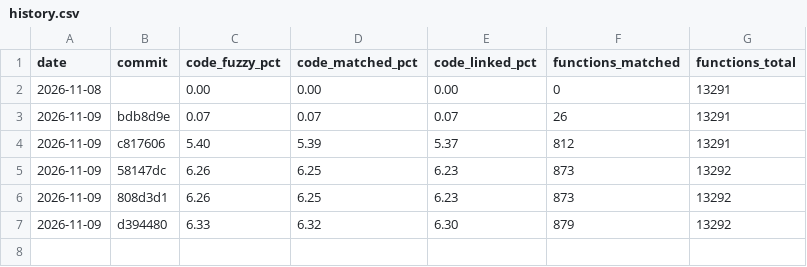
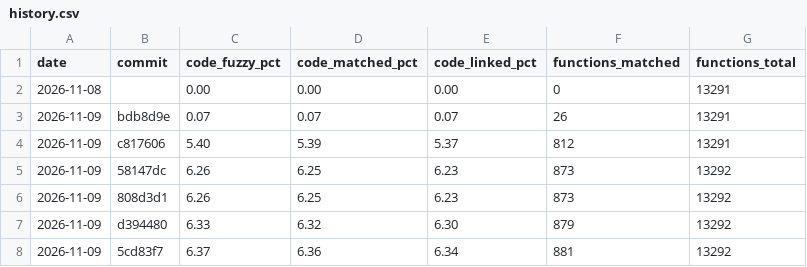
Before and after one commit to YggdrasziI/dqmj2-decomp, a CSV file: progress/jpn/history.csv, drawn as a sheet; the diff names each change by its address in the sheet, - before the commit and + after, or states it on an @@ line.

Commit message:
Record progress: 657 library units complete

```diff
--- a/progress/jpn/history.csv
+++ b/progress/jpn/history.csv
+row 8: 2026-11-09 | 5cd83f7 | 6.37 | 6.36 | 6.34 | 881 | 13292
```
Also changed, not shown: 5 other files.
